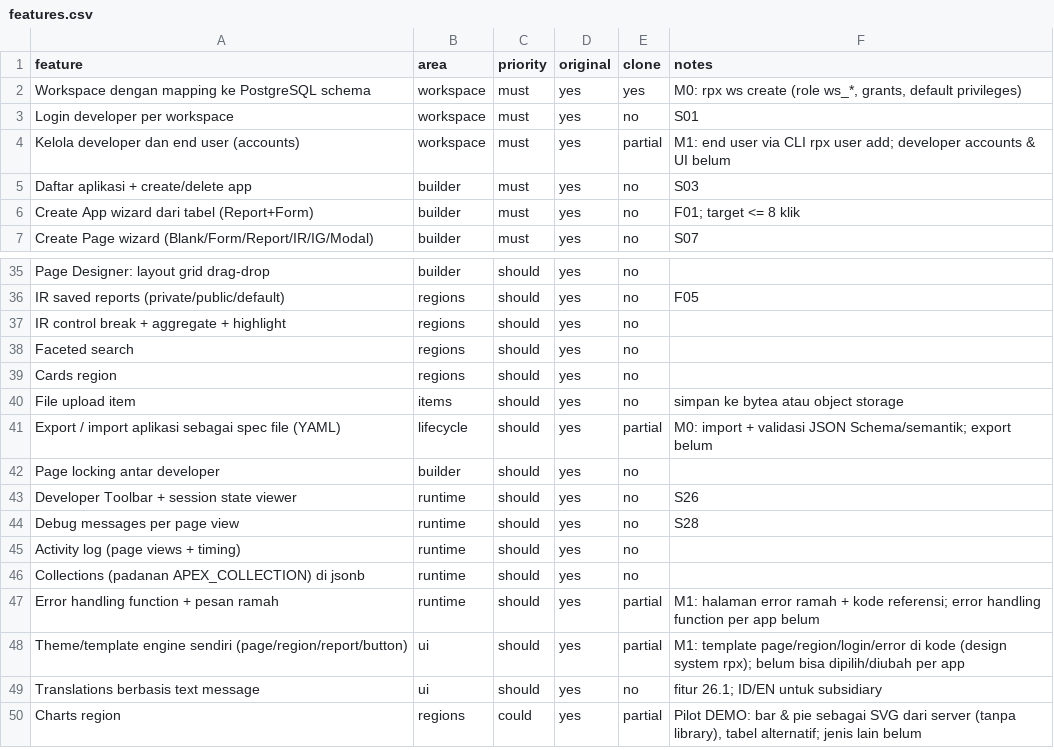
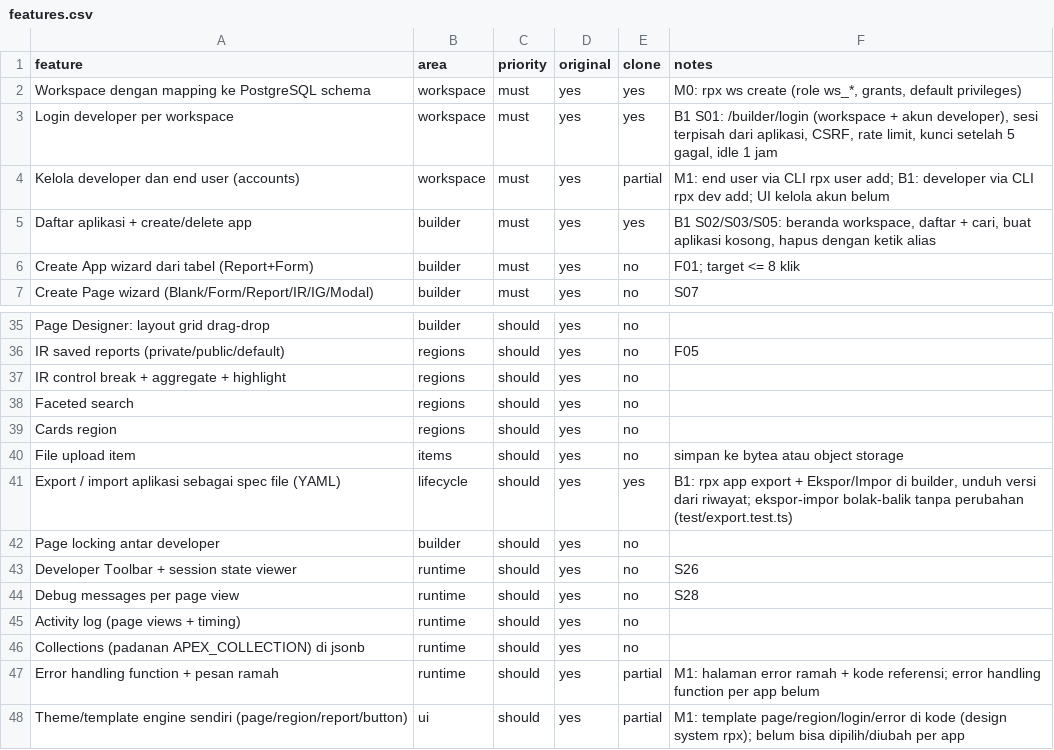
Before and after one commit to iwanhe/pandawapex, a CSV file: replica/features.csv, drawn as a sheet; only a part is shown, gaps mark what is left out; the shorter side is filled out with more unchanged rows.

```diff
--- a/replica/features.csv
+++ b/replica/features.csv
@@ -2,5 +2,5 @@ feature,area,priority,original,clone,notes
 Workspace dengan mapping ke PostgreSQL schema,workspace,must,yes,yes,"M0: rpx ws create (role ws_*, grants, default privileges)"
-Login developer per workspace,workspace,must,yes,no,S01
-Kelola developer dan end user (accounts),workspace,must,yes,partial,M1: end user via CLI rpx user add; developer accounts & UI belum
-Daftar aplikasi + create/delete app,builder,must,yes,no,S03
+Login developer per workspace,workspace,must,yes,yes,"B1 S01: /builder/login (workspace + akun developer), sesi terpisah dari aplikasi, CSRF, rate limit, kunci setelah 5 gagal, idle 1 jam"
+Kelola developer dan end user (accounts),workspace,must,yes,partial,"M1: end user via CLI rpx user add; B1: developer via CLI rpx dev add; UI kelola akun belum"
+Daftar aplikasi + create/delete app,builder,must,yes,yes,"B1 S02/S03/S05: beranda workspace, daftar + cari, buat aplikasi kosong, hapus dengan ketik alias"
 Create App wizard dari tabel (Report+Form),builder,must,yes,no,F01; target <= 8 klik
@@ -40,3 +40,3 @@ Cards region,regions,should,yes,no,
 File upload item,items,should,yes,no,simpan ke bytea atau object storage
-Export / import aplikasi sebagai spec file (YAML),lifecycle,should,yes,partial,M0: import + validasi JSON Schema/semantik; export belum
+Export / import aplikasi sebagai spec file (YAML),lifecycle,should,yes,yes,"B1: rpx app export + Ekspor/Impor di builder, unduh versi dari riwayat; ekspor-impor bolak-balik tanpa perubahan (test/export.test.ts)"
 Page locking antar developer,builder,should,yes,no,
```
Also changed, not shown: 26 other files.
